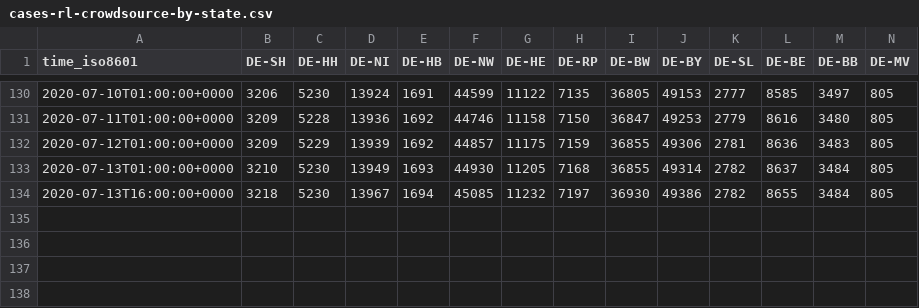
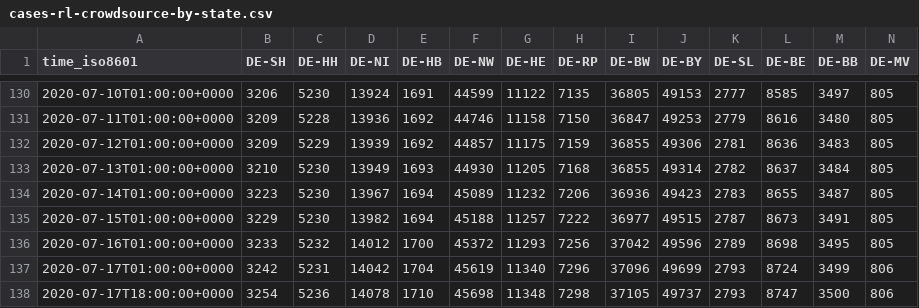
Before and after one commit to jgehrcke/covid-19-germany-gae, a CSV file: cases-rl-crowdsource-by-state.csv, drawn as a sheet; only a part is shown, gaps mark what is left out; removed rows and columns are numbered as before the commit, all else as after; rows hold the shown columns only; the diff names each change by its address in the sheet, - before the commit and + after, or states it on an @@ line.

Commit message:
cases-rl-*: update: 07-17

```diff
--- a/cases-rl-crowdsource-by-state.csv
+++ b/cases-rl-crowdsource-by-state.csv
-row 134: 2020-07-13T16:00:00+0000 | 3218 | 5230 | 13967 | 1694 | 45085 | 11232 | 7197 | 36930 | 49386 | 2782 | 8655 | 3484 | 805
+row 134: 2020-07-14T01:00:00+0000 | 3223 | 5230 | 13967 | 1694 | 45089 | 11232 | 7206 | 36936 | 49423 | 2783 | 8655 | 3487 | 805
+row 135: 2020-07-15T01:00:00+0000 | 3229 | 5230 | 13982 | 1694 | 45188 | 11257 | 7222 | 36977 | 49515 | 2787 | 8673 | 3491 | 805
+row 136: 2020-07-16T01:00:00+0000 | 3233 | 5232 | 14012 | 1700 | 45372 | 11293 | 7256 | 37042 | 49596 | 2789 | 8698 | 3495 | 805
+row 137: 2020-07-17T01:00:00+0000 | 3242 | 5231 | 14042 | 1704 | 45619 | 11340 | 7296 | 37096 | 49699 | 2793 | 8724 | 3499 | 806
+row 138: 2020-07-17T18:00:00+0000 | 3254 | 5236 | 14078 | 1710 | 45698 | 11348 | 7298 | 37105 | 49737 | 2793 | 8747 | 3500 | 806
```
Also changed, not shown: 1 other file.
